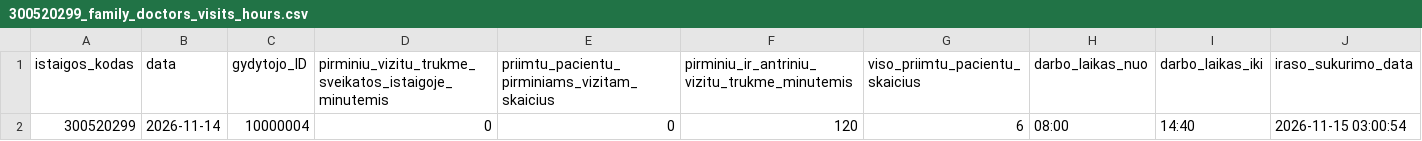
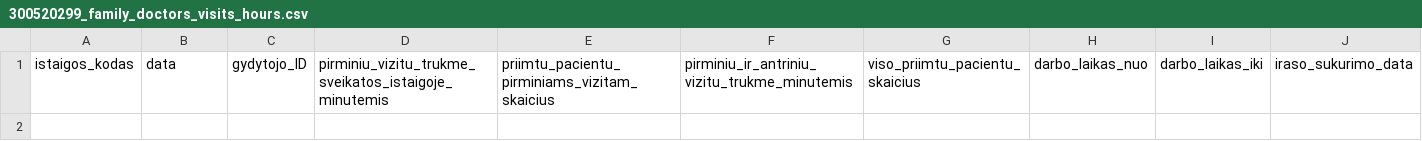
Before and after one commit to vilnius/VRMMC, a CSV file: 300520299_family_doctors_visits_hours.csv, drawn as a sheet; the diff names each change by its address in the sheet, - before the commit and + after, or states it on an @@ line.

```diff
--- a/300520299_family_doctors_visits_hours.csv
+++ b/300520299_family_doctors_visits_hours.csv
-row 2: 300520299 | 2026-11-14 | 10000004 | 0 | 0 | 120 | 6 | 08:00 | 14:40 | 2026-11-15 03:00:54
```
Also changed, not shown: 300520299_doctors_excluded.csv, 300520299_family_doctors_list.csv, 1 other file.
